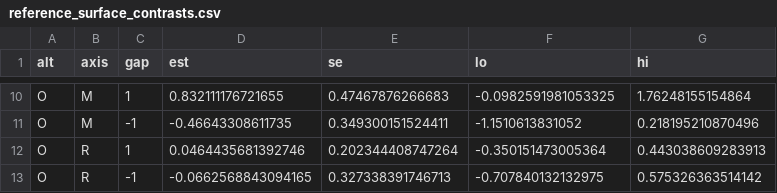
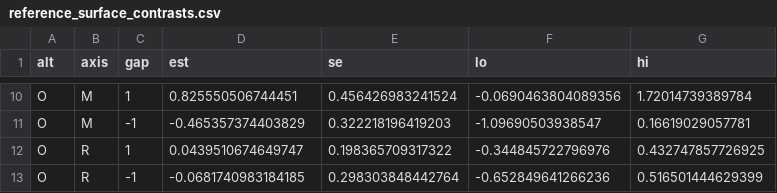
Before and after one commit to jfedgerton/strategic_targeting, a CSV file: docs/s2_fit_logs/reference_surface_contrasts.csv, drawn as a sheet; only a part is shown, gaps mark what is left out; the diff covers the shown part only; the diff names each change by its address in the sheet, - before the commit and + after, or states it on an @@ line.

```diff
--- a/docs/s2_fit_logs/reference_surface_contrasts.csv
+++ b/docs/s2_fit_logs/reference_surface_contrasts.csv
-D10 (est): 0.832111176721655
+D10 (est): 0.825550506744451
-E10 (se): 0.47467876266683
+E10 (se): 0.456426983241524
-F10 (lo): -0.0982591981053325
+F10 (lo): -0.0690463804089356
-G10 (hi): 1.76248155154864
+G10 (hi): 1.72014739389784
-D11 (est): -0.46643308611735
+D11 (est): -0.465357374403829
-E11 (se): 0.349300151524411
+E11 (se): 0.322218196419203
-F11 (lo): -1.1510613831052
+F11 (lo): -1.09690503938547
-G11 (hi): 0.218195210870496
+G11 (hi): 0.16619029057781
-D12 (est): 0.0464435681392746
+D12 (est): 0.0439510674649747
-E12 (se): 0.202344408747264
+E12 (se): 0.198365709317322
-F12 (lo): -0.350151473005364
+F12 (lo): -0.344845722796976
-G12 (hi): 0.443038609283913
+G12 (hi): 0.432747857726925
-D13 (est): -0.0662568843094165
+D13 (est): -0.0681740983184185
-E13 (se): 0.327338391746713
+E13 (se): 0.298303848442764
-F13 (lo): -0.707840132132975
+F13 (lo): -0.652849641266236
-G13 (hi): 0.575326363514142
+G13 (hi): 0.516501444629399
```
Also changed, not shown: 32 edited cells elsewhere in this file, docs/s2_fit_logs/reference_coefs.csv, 3 other files.
